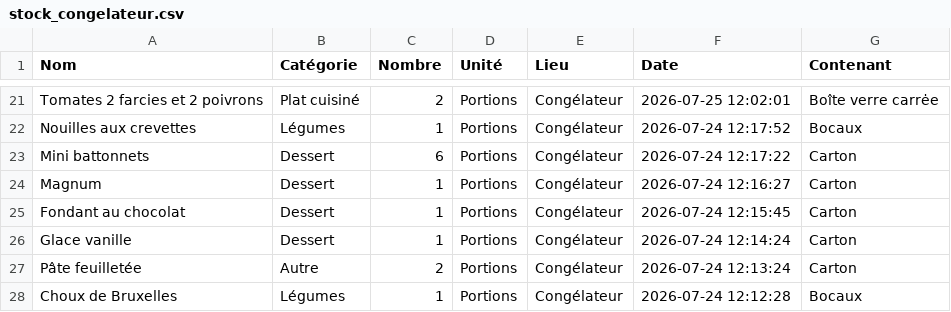
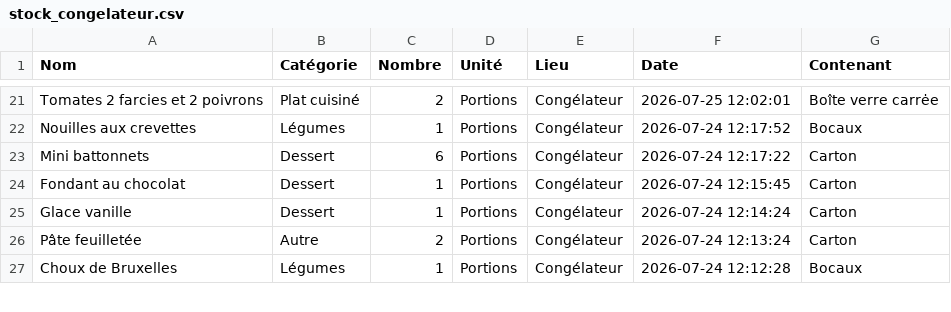
Before and after one commit to stephane0254-png/MamanStock, a CSV file: stock_congelateur.csv, drawn as a sheet; only a part is shown, gaps mark what is left out.

Commit message:
Fini

```diff
--- a/stock_congelateur.csv
+++ b/stock_congelateur.csv
@@ -23,3 +23,2 @@ Nouilles aux crevettes ,Légumes ,1,Portions,Congélateur,2026-07-24 12:17:52,Bo
 Mini battonnets ,Dessert ,6,Portions,Congélateur,2026-07-24 12:17:22,Carton
-Magnum,Dessert ,1,Portions,Congélateur,2026-07-24 12:16:27,Carton
 Fondant au chocolat ,Dessert ,1,Portions,Congélateur,2026-07-24 12:15:45,Carton
```
